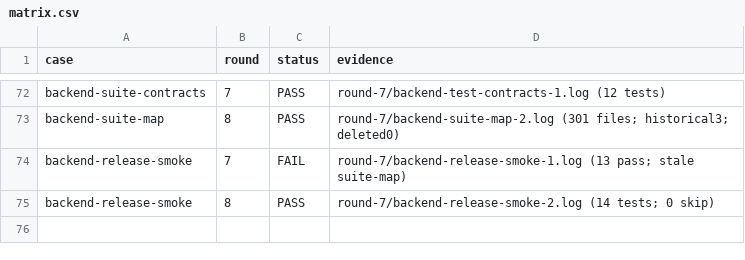
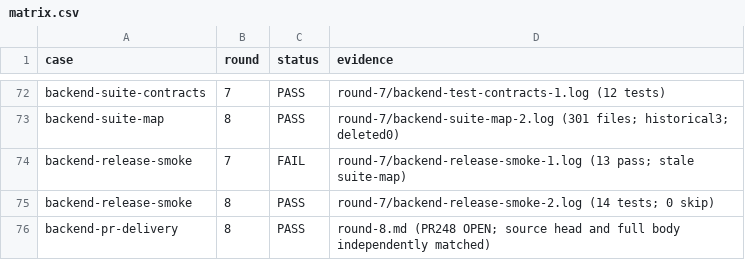
Before and after one commit to HiQ-AI/dingtalk-dsh-assistant, a CSV file: docs/acceptance/task-collaboration-quality/matrix.csv, drawn as a sheet; only a part is shown, gaps mark what is left out.

```diff
--- a/docs/acceptance/task-collaboration-quality/matrix.csv
+++ b/docs/acceptance/task-collaboration-quality/matrix.csv
@@ -75 +75,2 @@ backend-release-smoke,7,FAIL,round-7/backend-release-smoke-1.log (13 pass; stale
 backend-release-smoke,8,PASS,round-7/backend-release-smoke-2.log (14 tests; 0 skip)
+backend-pr-delivery,8,PASS,round-8.md (PR248 OPEN; source head and full body independently matched)
```
Also changed, not shown: 2 other files.
